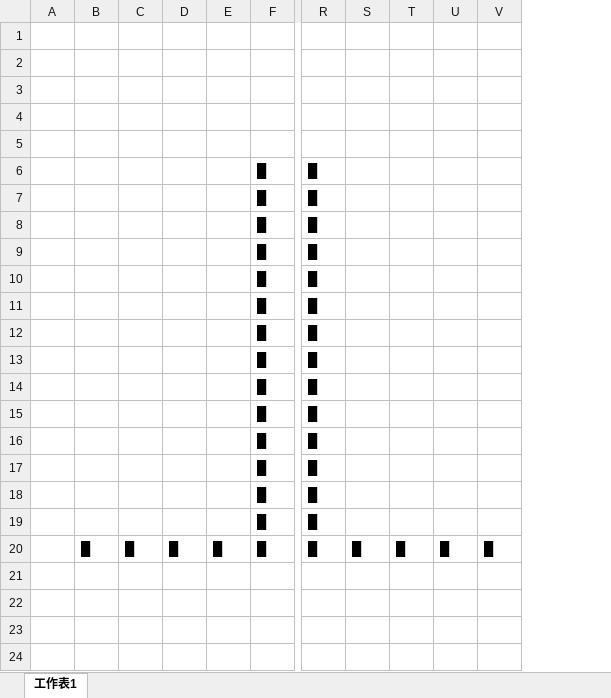
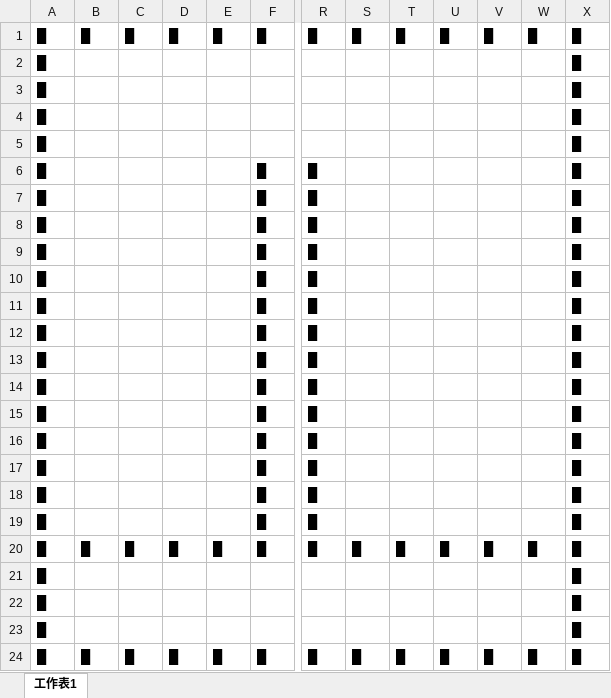
Before and after one commit to Benjamin-Wang-1005/North-EU-Thermostat, an Excel workbook: UI/Icon_24x24/PWM_Icon_24x24.xlsx, sheet 工作表1, drawn as a sheet; only a part is shown, gaps mark what is left out; values as stored, in another font and other column widths than the file's, no borders; removed rows and columns are numbered as before the commit, all else as after; rows hold the shown columns only; the diff names each change by its address in the sheet, - before the commit and + after, or states it on an @@ line.

```diff
--- a/UI/Icon_24x24/PWM_Icon_24x24.xlsx (sheet 工作表1)
+++ b/UI/Icon_24x24/PWM_Icon_24x24.xlsx (sheet 工作表1)
-column A, empty
+column A, rows 1-20: all █
+column W, rows 1-20: █ |  |  |  |  |  |  |  |  |  |  |  |  |  |  |  |  |  |  | █
+column X, rows 1-20: all █
-row 1: (empty)
+row 1: █ | █ | █ | █ | █ | █ | █ | █ | █ | █ | █ | █ | █
-row 2: (empty)
+row 2: █ |  |  |  |  |  |  |  |  |  |  |  | █
-row 3: (empty)
+row 3: █ |  |  |  |  |  |  |  |  |  |  |  | █
-row 4: (empty)
+row 4: █ |  |  |  |  |  |  |  |  |  |  |  | █
-row 5: (empty)
+row 5: █ |  |  |  |  |  |  |  |  |  |  |  | █
+row 21: █ |  |  |  |  |  |  |  |  |  |  |  | █
+row 22: █ |  |  |  |  |  |  |  |  |  |  |  | █
+row 23: █ |  |  |  |  |  |  |  |  |  |  |  | █
+row 24: █ | █ | █ | █ | █ | █ | █ | █ | █ | █ | █ | █ | █
```
Also changed, not shown: 33 other files.
